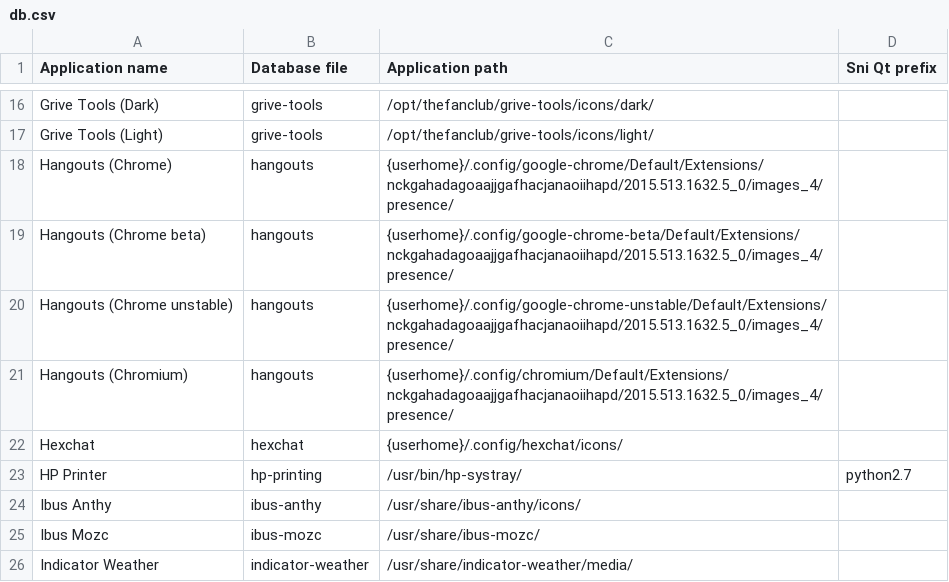
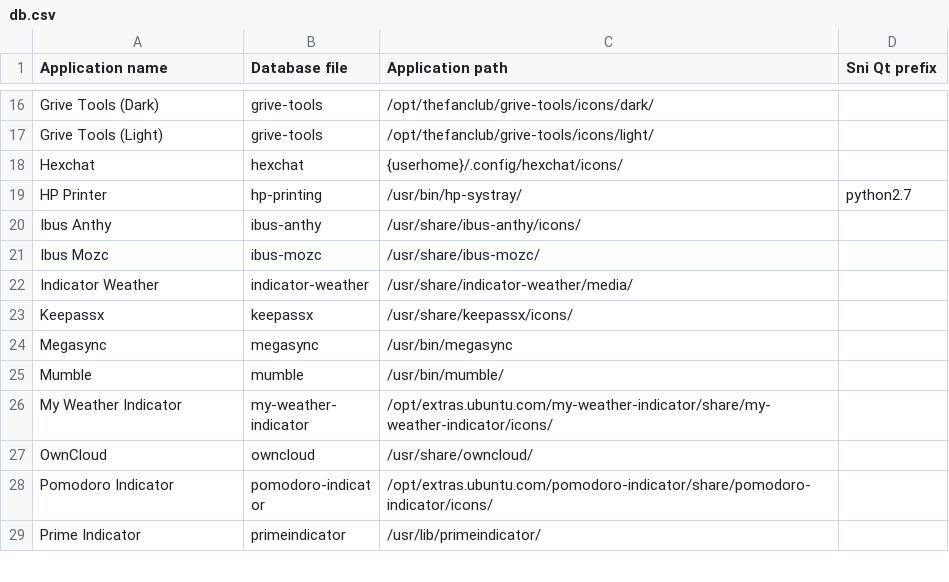
Before and after one commit to bilelmoussaoui/Hardcode-Tray, a CSV file: db.csv, drawn as a sheet; only a part is shown, gaps mark what is left out; the shorter side is filled out with more unchanged rows; the diff names each change by its address in the sheet, - before the commit and + after, or states it on an @@ line.

Commit message:
remove hangouts support, impossible to fix!

```diff
--- a/db.csv
+++ b/db.csv
-row 18: Hangouts (Chrome) | hangouts | {userhome}/.config/google-chrome/Default/Extensions/nckgahadagoaajjgafhacjanaoiihapd/2015.513.1632.5_0/images_4/presence/
-row 19: Hangouts (Chrome beta) | hangouts | {userhome}/.config/google-chrome-beta/Default/Extensions/nckgahadagoaajjgafhacjanaoiihapd/2015.513.1632.5_0/images_4/presence/
-row 20: Hangouts (Chrome unstable) | hangouts | {userhome}/.config/google-chrome-unstable/Default/Extensions/nckgahadagoaajjgafhacjanaoiihapd/2015.513.1632.5_0/images_4/presence/
-row 21: Hangouts (Chromium) | hangouts | {userhome}/.config/chromium/Default/Extensions/nckgahadagoaajjgafhacjanaoiihapd/2015.513.1632.5_0/images_4/presence/
```
Also changed, not shown: 1 other file.
